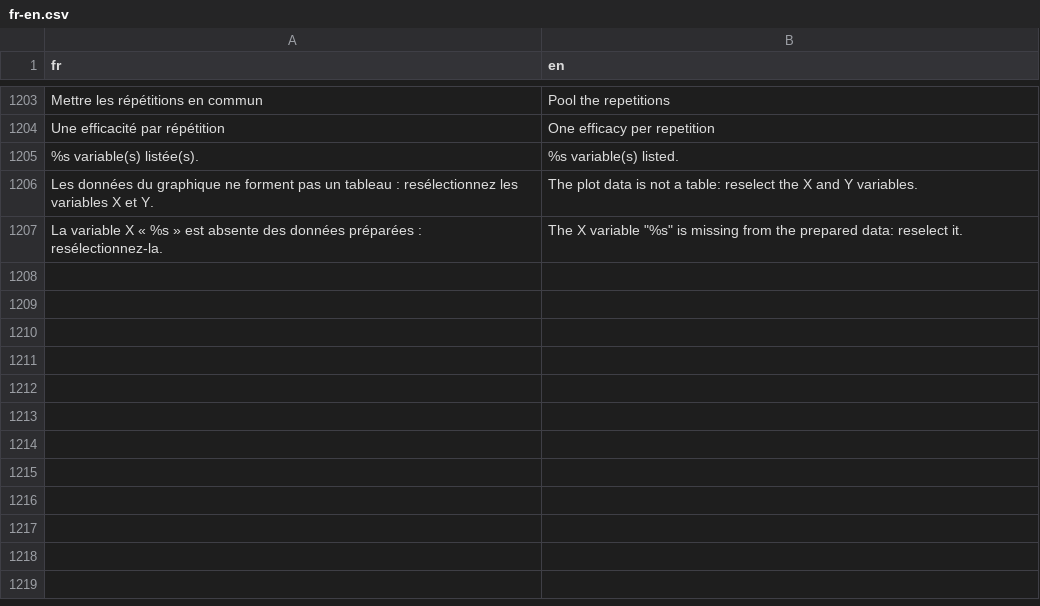
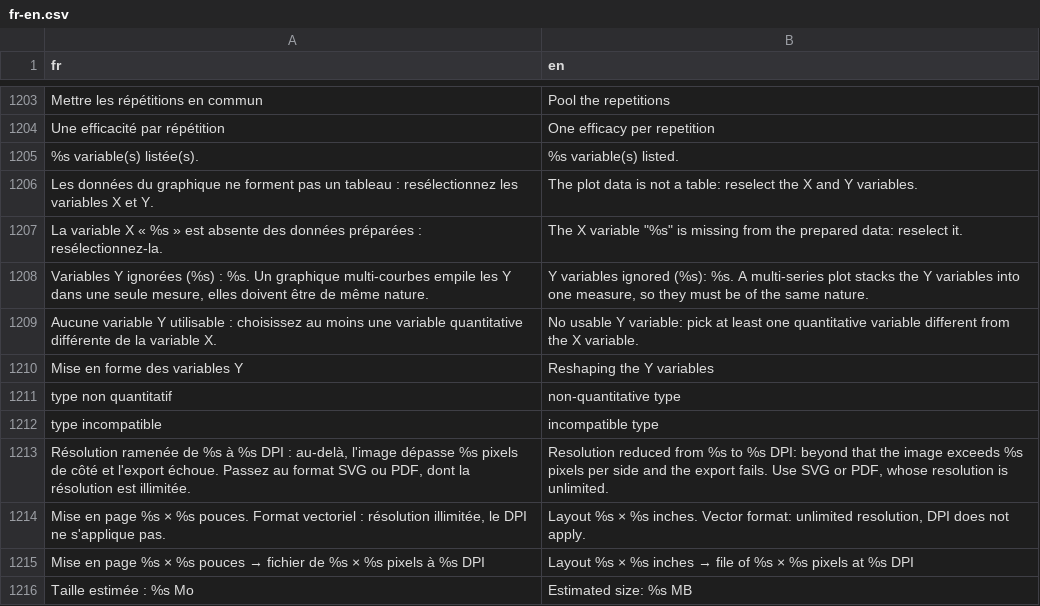
Before and after one commit to houphouet/hstat, a CSV file: inst/app/i18n/fr-en.csv, drawn as a sheet; only a part is shown, gaps mark what is left out.

```diff
--- a/inst/app/i18n/fr-en.csv
+++ b/inst/app/i18n/fr-en.csv
@@ -1209 +1209,10 @@ Les données du graphique ne forment pas un tableau : resélectionnez les variab
 La variable X « %s » est absente des données préparées : resélectionnez-la.,"The X variable ""%s"" is missing from the prepared data: reselect it."
+"Variables Y ignorées (%s) : %s. Un graphique multi-courbes empile les Y dans une seule mesure, elles doivent être de même nature.","Y variables ignored (%s): %s. A multi-series plot stacks the Y variables into one measure, so they must be of the same nature."
+Aucune variable Y utilisable : choisissez au moins une variable quantitative différente de la variable X.,No usable Y variable: pick at least one quantitative variable different from the X variable.
+Mise en forme des variables Y,Reshaping the Y variables
+type non quantitatif,non-quantitative type
+type incompatible,incompatible type
+"Résolution ramenée de %s à %s DPI : au-delà, l'image dépasse %s pixels de côté et l'export échoue. Passez au format SVG ou PDF, dont la résolution est illimitée.","Resolution reduced from %s to %s DPI: beyond that the image exceeds %s pixels per side and the export fails. Use SVG or PDF, whose resolution is unlimited."
+"Mise en page %s × %s pouces. Format vectoriel : résolution illimitée, le DPI ne s'applique pas.","Layout %s × %s inches. Vector format: unlimited resolution, DPI does not apply."
+Mise en page %s × %s pouces → fichier de %s × %s pixels à %s DPI,Layout %s × %s inches → file of %s × %s pixels at %s DPI
+Taille estimée : %s Mo,Estimated size: %s MB
```
Also changed, not shown: 8 other files.
